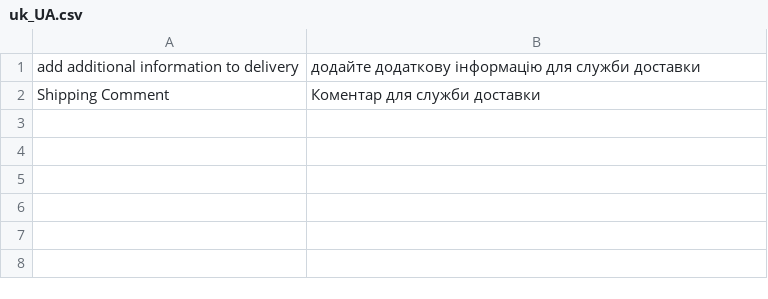
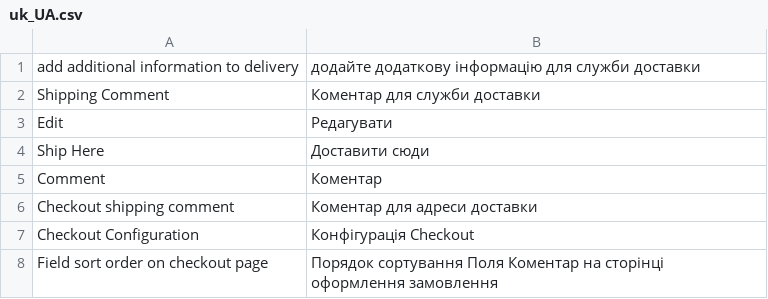
Before and after one commit to Romchik38/CheckoutShippingComment, a CSV file: i18n/uk_UA.csv, drawn as a sheet; the diff names each change by its address in the sheet, - before the commit and + after, or states it on an @@ line.

```diff
--- a/i18n/uk_UA.csv
+++ b/i18n/uk_UA.csv
+row 3: Edit | Редагувати
+row 4: Ship Here | Доставити сюди
+row 5: Comment | Коментар
+row 6: Checkout shipping comment | Коментар для адреси доставки
+row 7: Checkout Configuration | Конфігурація Checkout
+row 8: Field sort order on checkout page | Порядок сортування Поля Коментар на сторінці оформлення замовлення
```
Also changed, not shown: i18n/en_US.csv, 1 other file.
